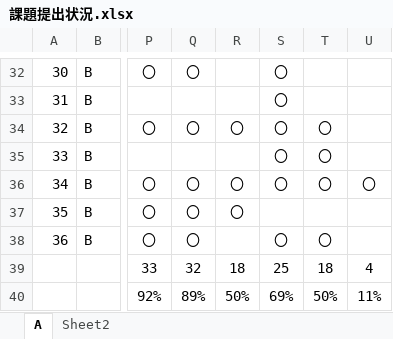
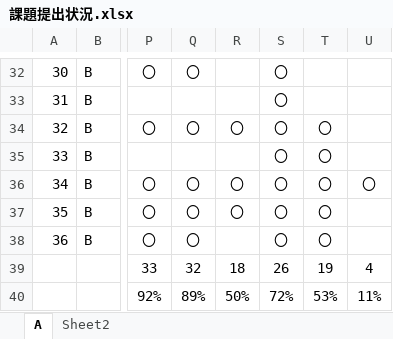
Before and after one commit to nishino-naoyuki/2019Web, an Excel workbook: 演習/課題提出状況.xlsx, sheet A, drawn as a sheet; only a part is shown, gaps mark what is left out; values as stored, in another font and other column widths than the file's, no borders; the diff names each change by its address in the sheet, - before the commit and + after, or states it on an @@ line.

Commit message:
Update 課題提出状況.xlsx

```diff
--- a/演習/課題提出状況.xlsx (sheet A)
+++ b/演習/課題提出状況.xlsx (sheet A)
-S37: (empty)
+S37: 〇
-T37: (empty)
+T37: 〇
-S39: 25
+S39: 26
-T39: 18
+T39: 19
-S40: 69%
+S40: 72%
-T40: 50%
+T40: 53%
```
